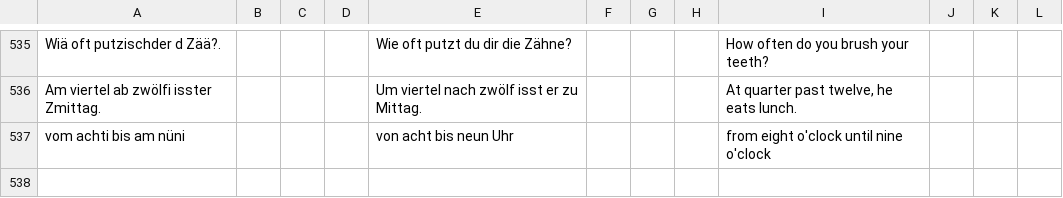
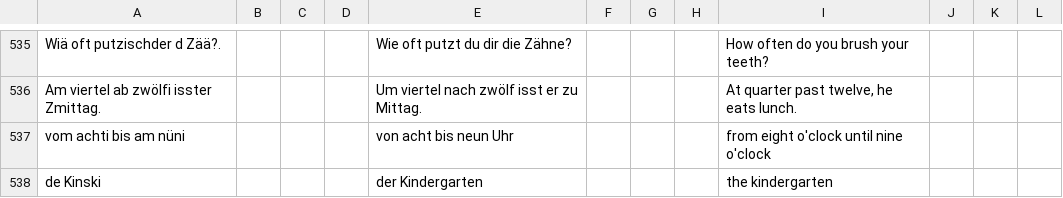
Before and after one commit to psanan/swiss-german-english, a TSV file: translations.tsv, drawn as a sheet; only a part is shown, gaps mark what is left out; the diff names each change by its address in the sheet, - before the commit and + after, or states it on an @@ line.

```diff
--- a/translations.tsv
+++ b/translations.tsv
+row 538: de Kinski |  |  |  | der Kindergarten |  |  |  | the kindergarten
```
Also changed, not shown: 5 other files.
